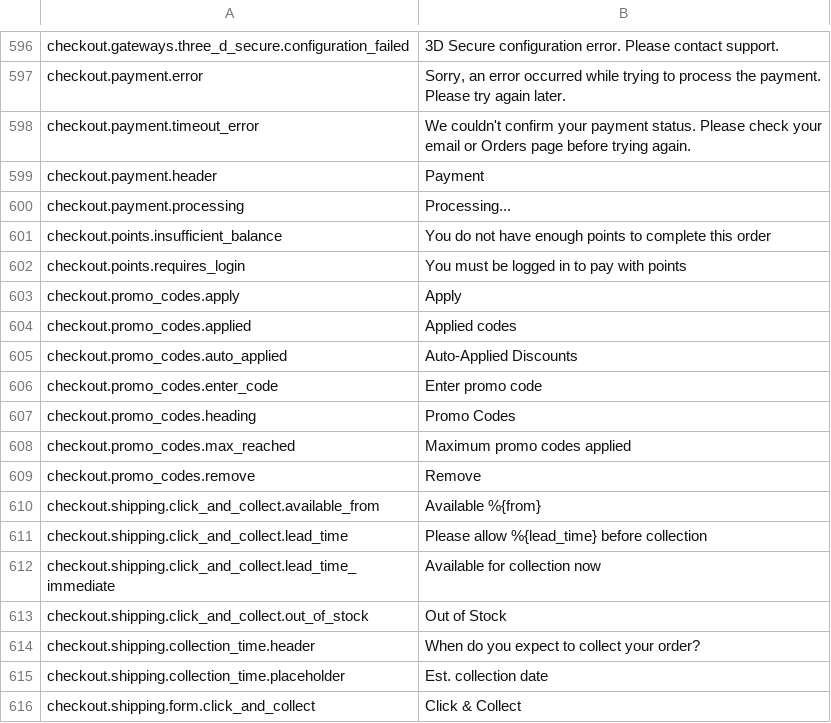
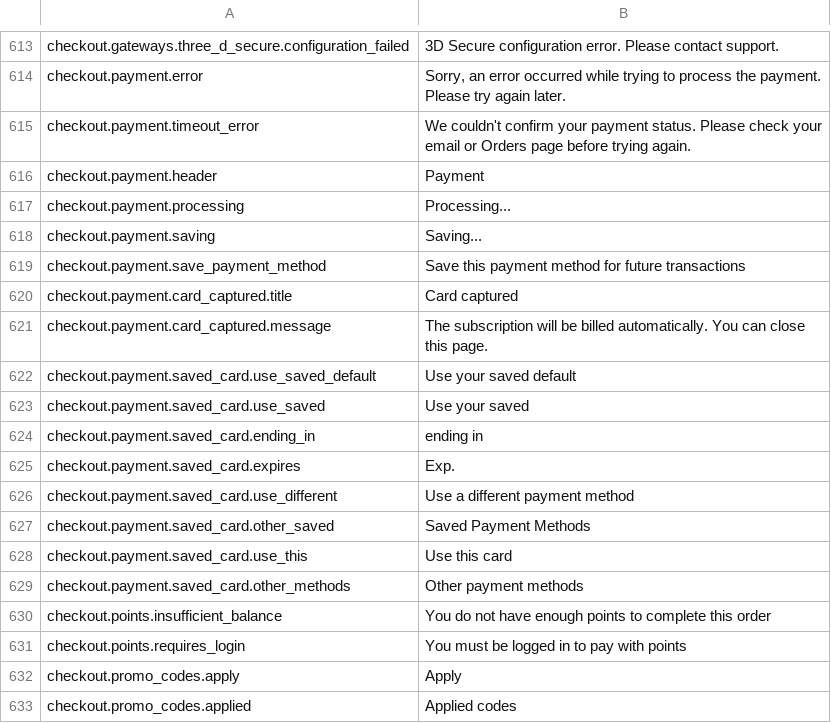
Before and after one commit to GetStoreConnect/base-theme, a CSV file: translations/en.default.csv, drawn as a sheet; only a part is shown, gaps mark what is left out; the shorter side is filled out with more unchanged rows; the diff covers the shown part only.

```diff
--- a/translations/en.default.csv
+++ b/translations/en.default.csv
@@ -600,2 +617,14 @@ checkout.payment.header,Payment
 checkout.payment.processing,Processing...
+checkout.payment.saving,Saving...
+checkout.payment.save_payment_method,Save this payment method for future transactions
+checkout.payment.card_captured.title,Card captured
+checkout.payment.card_captured.message,The subscription will be billed automatically. You can close this page.
+checkout.payment.saved_card.use_saved_default,Use your saved default
+checkout.payment.saved_card.use_saved,Use your saved
+checkout.payment.saved_card.ending_in,ending in
+checkout.payment.saved_card.expires,Exp.
+checkout.payment.saved_card.use_different,Use a different payment method
+checkout.payment.saved_card.other_saved,Saved Payment Methods
+checkout.payment.saved_card.use_this,Use this card
+checkout.payment.saved_card.other_methods,Other payment methods
 checkout.points.insufficient_balance,You do not have enough points to complete this order
```
Also changed, not shown: 36 added rows elsewhere in this file, controllers.csv, 5 other files.
